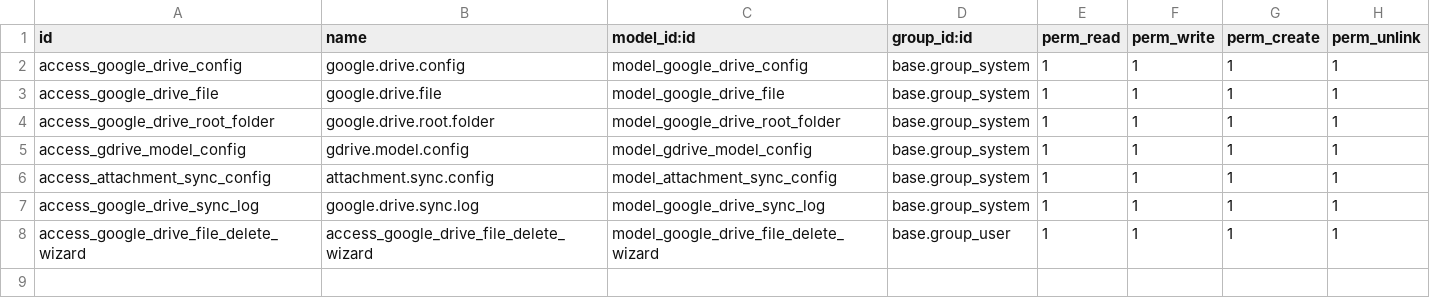
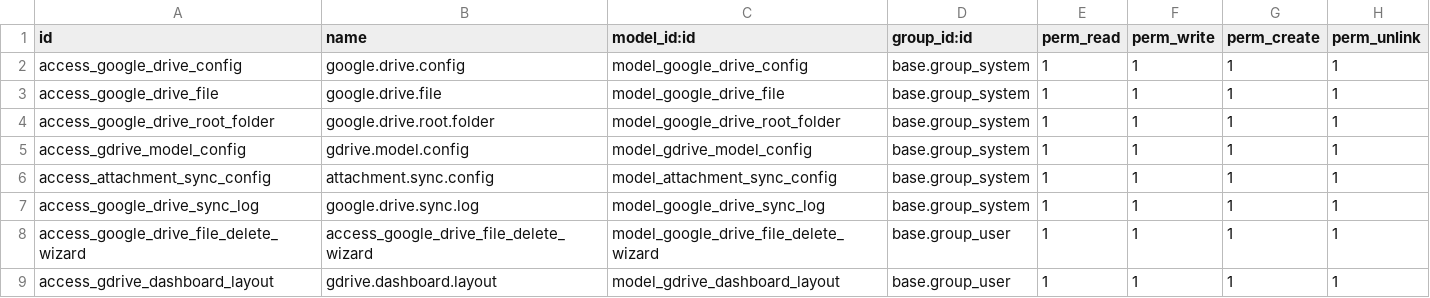
Before and after one commit to GunasekarnRagul/Auto-Database-Backup-Local, a CSV file: google_drive_odoo_integration/security/ir.model.access.csv, drawn as a sheet.

Commit message:
attached the one menu like dashboard but is not properly working need tocheck all the widgets

```diff
--- a/google_drive_odoo_integration/security/ir.model.access.csv
+++ b/google_drive_odoo_integration/security/ir.model.access.csv
@@ -8 +8,2 @@ access_google_drive_sync_log,google.drive.sync.log,model_google_drive_sync_log,b
 access_google_drive_file_delete_wizard,access_google_drive_file_delete_wizard,model_google_drive_file_delete_wizard,base.group_user,1,1,1,1
+access_gdrive_dashboard_layout,gdrive.dashboard.layout,model_gdrive_dashboard_layout,base.group_user,1,1,1,1
```
Also changed, not shown: 26 other files.
